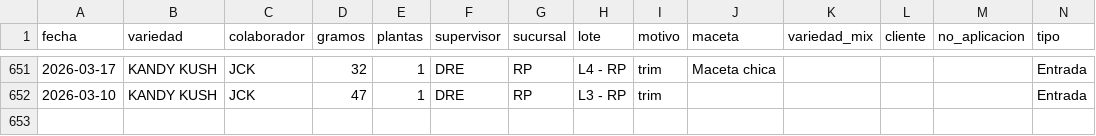
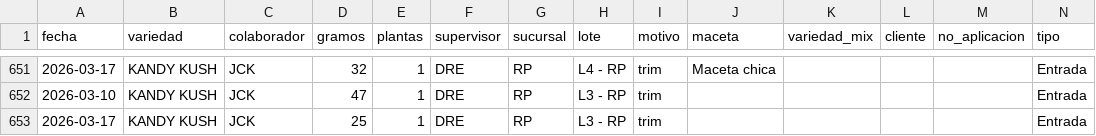
Before and after one commit to ALi3naTEd0/entradas_salidas, a CSV file: registro.csv, drawn as a sheet; only a part is shown, gaps mark what is left out; the diff names each change by its address in the sheet, - before the commit and + after, or states it on an @@ line.

Commit message:
Actualización registro 2026-03-24 11:45

```diff
--- a/registro.csv
+++ b/registro.csv
+row 653: 2026-03-17 | KANDY KUSH | JCK | 25 | 1 | DRE | RP | L3 - RP | trim |  |  |  |  | Entrada
```
